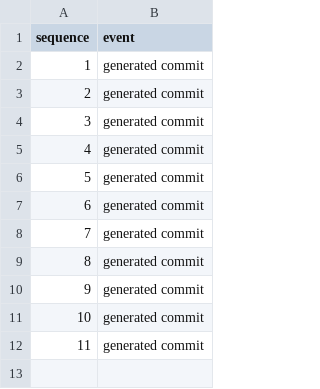
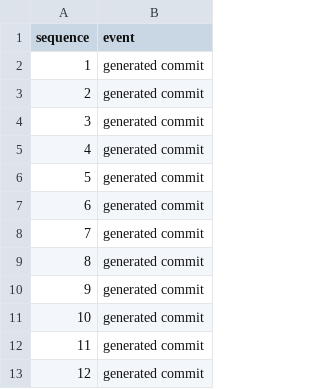
Before and after one commit to YpCIIIaK/booster-100, a TSV file: events.tsv, drawn as a sheet.

Commit message:
Record generated event 00012

```diff
--- a/events.tsv
+++ b/events.tsv
@@ -12 +12,2 @@ sequence	event
 11	generated commit
+12	generated commit
```
